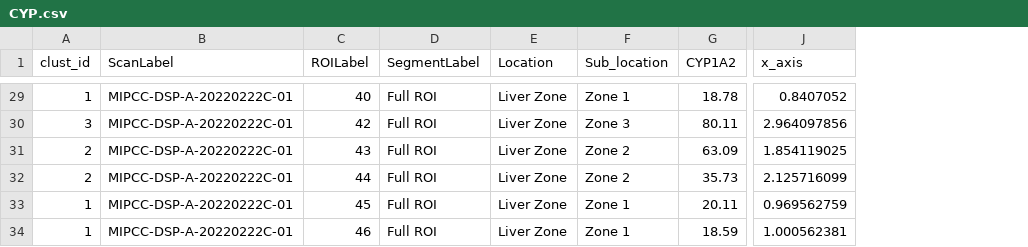
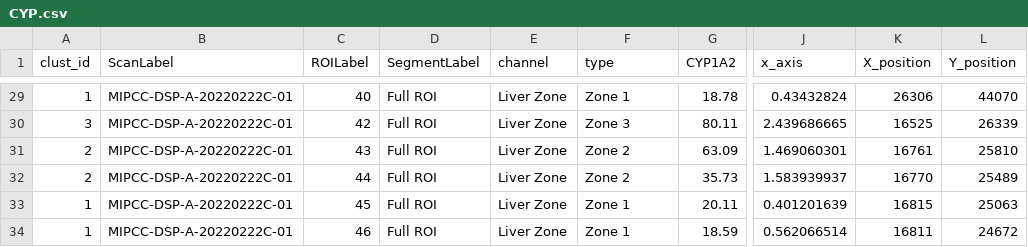
Before and after one commit to Nanostring-Biostats/HumanLiverStory, a CSV file: data/CYP.csv, drawn as a sheet; only a part is shown, gaps mark what is left out; the diff covers the shown part only; the diff names each change by its address in the sheet, - before the commit and + after, or states it on an @@ line.

```diff
--- a/data/CYP.csv
+++ b/data/CYP.csv
+column K (X_position), rows 29-34: 26306 | 16525 | 16761 | 16770 | 16815 | 16811
+column L (Y_position), rows 29-34: 44070 | 26339 | 25810 | 25489 | 25063 | 24672
-E1: Location
+E1: channel
-F1: Sub_location
+F1: type
-J29 (x_axis): 0.8407052
+J29 (x_axis): 0.43432824
-J30 (x_axis): 2.964097856
+J30 (x_axis): 2.439686665
-J31 (x_axis): 1.854119025
+J31 (x_axis): 1.469060301
-J32 (x_axis): 2.125716099
+J32 (x_axis): 1.583939937
-J33 (x_axis): 0.969562759
+J33 (x_axis): 0.401201639
-J34 (x_axis): 1.000562381
+J34 (x_axis): 0.562066514
```
Also changed, not shown: 27 edited cells elsewhere in this file, data/ALDOB.csv, data/ZoneHeatmapAnnotation.csv, 8 other files.
